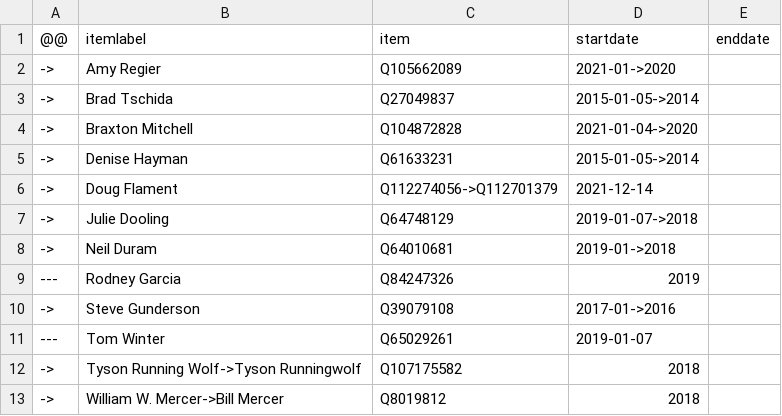
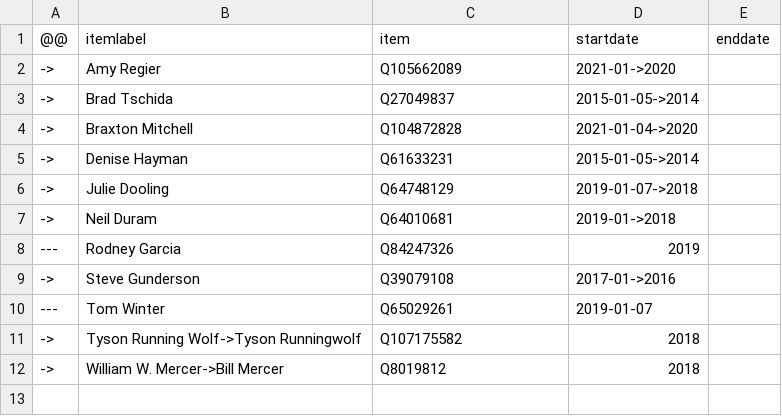
Before and after one commit to every-politician-scrapers/us-cabinet, a CSV file: sources/MT-reps-current/diff.csv, drawn as a sheet; the diff names each change by its address in the sheet, - before the commit and + after, or states it on an @@ line.

Commit message:
Compare external sources to Wikidata

```diff
--- a/sources/MT-reps-current/diff.csv
+++ b/sources/MT-reps-current/diff.csv
-row 6: -> | Doug Flament | Q112274056->Q112701379 | 2021-12-14
```
Also changed, not shown: sources/MT-reps-current/scraped.csv.
